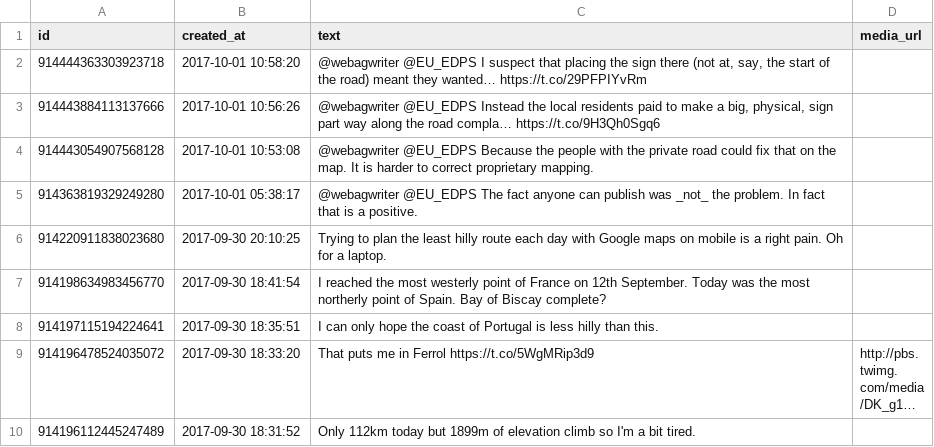
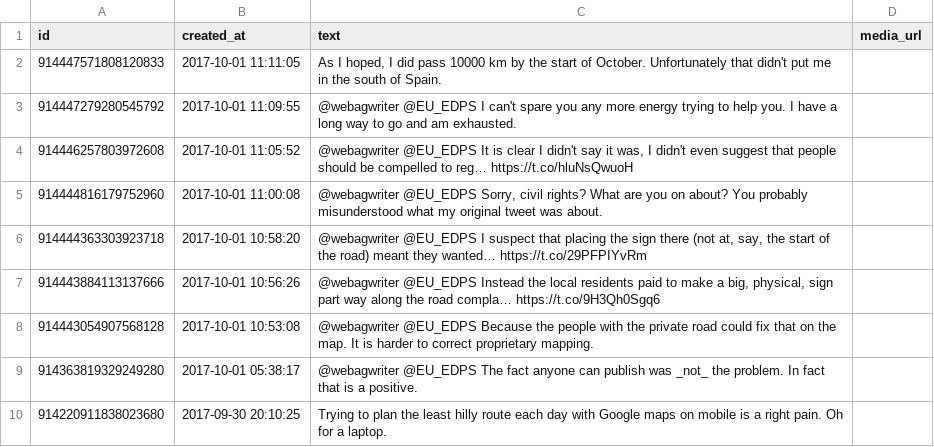
Before and after one commit to zonca/RTWbike_tweets, a CSV file: RTWbike_tweets.csv, drawn as a sheet; only a part is shown; the shorter side is filled out with more unchanged rows; long unchanged cells end in ….

Commit message:
Update Sun Oct  1 05:00:03 PDT 2017

```diff
--- a/RTWbike_tweets.csv
+++ b/RTWbike_tweets.csv
@@ -1,2 +1,6 @@
 "id","created_at","text","media_url"
+"914447571808120833","2017-10-01 11:11:05","As I hoped, I did pass 10000 km by the start of October. Unfortunately that didn't put me in the south of Spain.",""
+"914447279280545792","2017-10-01 11:09:55","@webagwriter @EU_EDPS I can't spare you any more energy trying to help you. I have a long way to go and am exhausted.",""
+"914446257803972608","2017-10-01 11:05:52","@webagwriter @EU_EDPS It is clear I didn't say it was, I didn't even suggest that people should be compelled to reg… https://t.co/hluNsQwuoH",""
+"914444816179752960","2017-10-01 11:00:08","@webagwriter @EU_EDPS Sorry, civil rights? What are you on about? You probably misunderstood what my original tweet was about.",""
 "914444363303923718","2017-10-01 10:58:20","@webagwriter @EU_EDPS I suspect that placing the sign there (not at, say, the start of the road) meant they wanted… https://t.co/29PFPIYvRm",""
```
